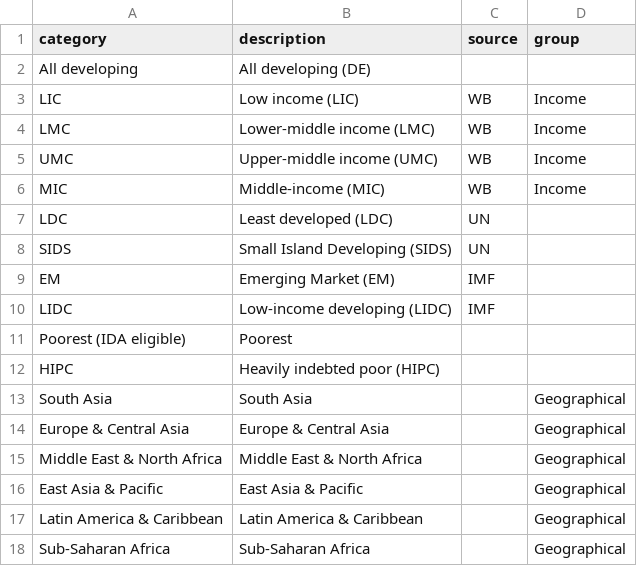
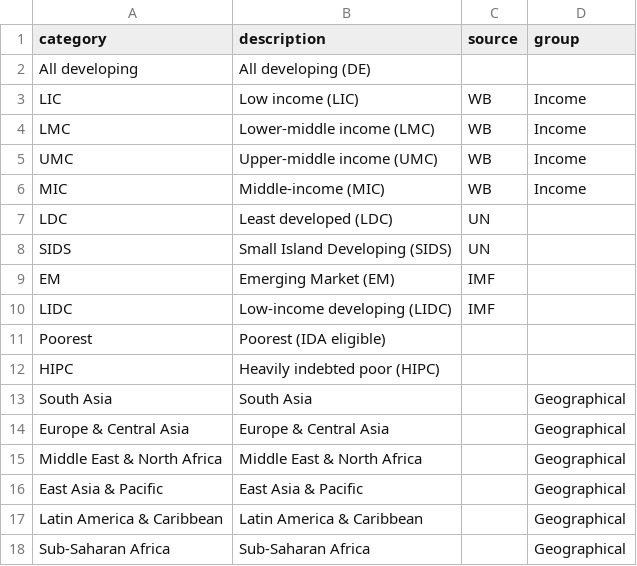
Before and after one commit to UNDP-Data/dv-debt-to-gdp, a CSV file: public/data/categories.csv, drawn as a sheet.

Commit message:
Update categories.csv

```diff
--- a/public/data/categories.csv
+++ b/public/data/categories.csv
@@ -10,3 +10,3 @@ EM,Emerging Market (EM),IMF,
 LIDC,Low-income developing (LIDC),IMF,
-Poorest (IDA eligible),Poorest,,
+Poorest,Poorest (IDA eligible),,
 HIPC,Heavily indebted poor (HIPC),,
```
